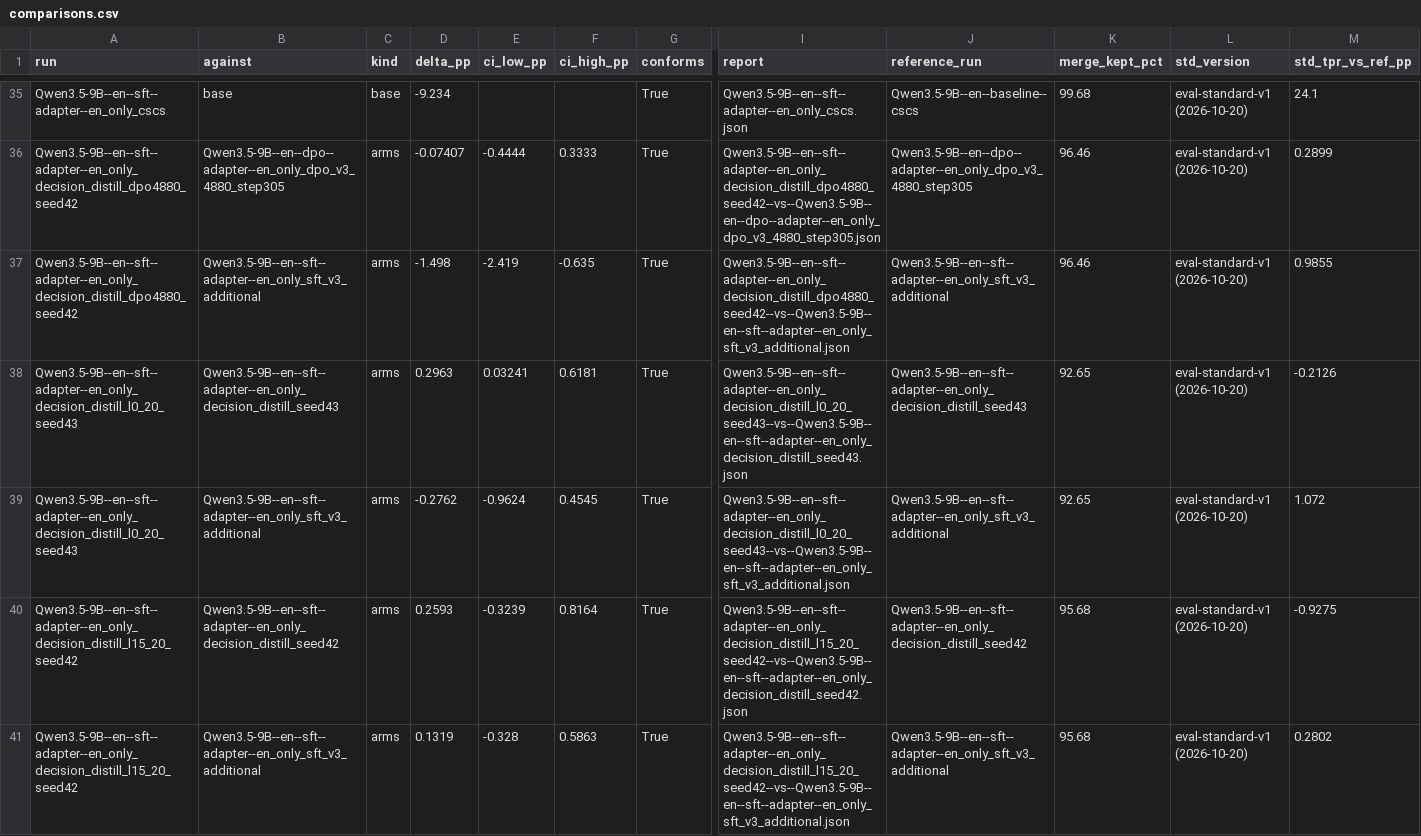
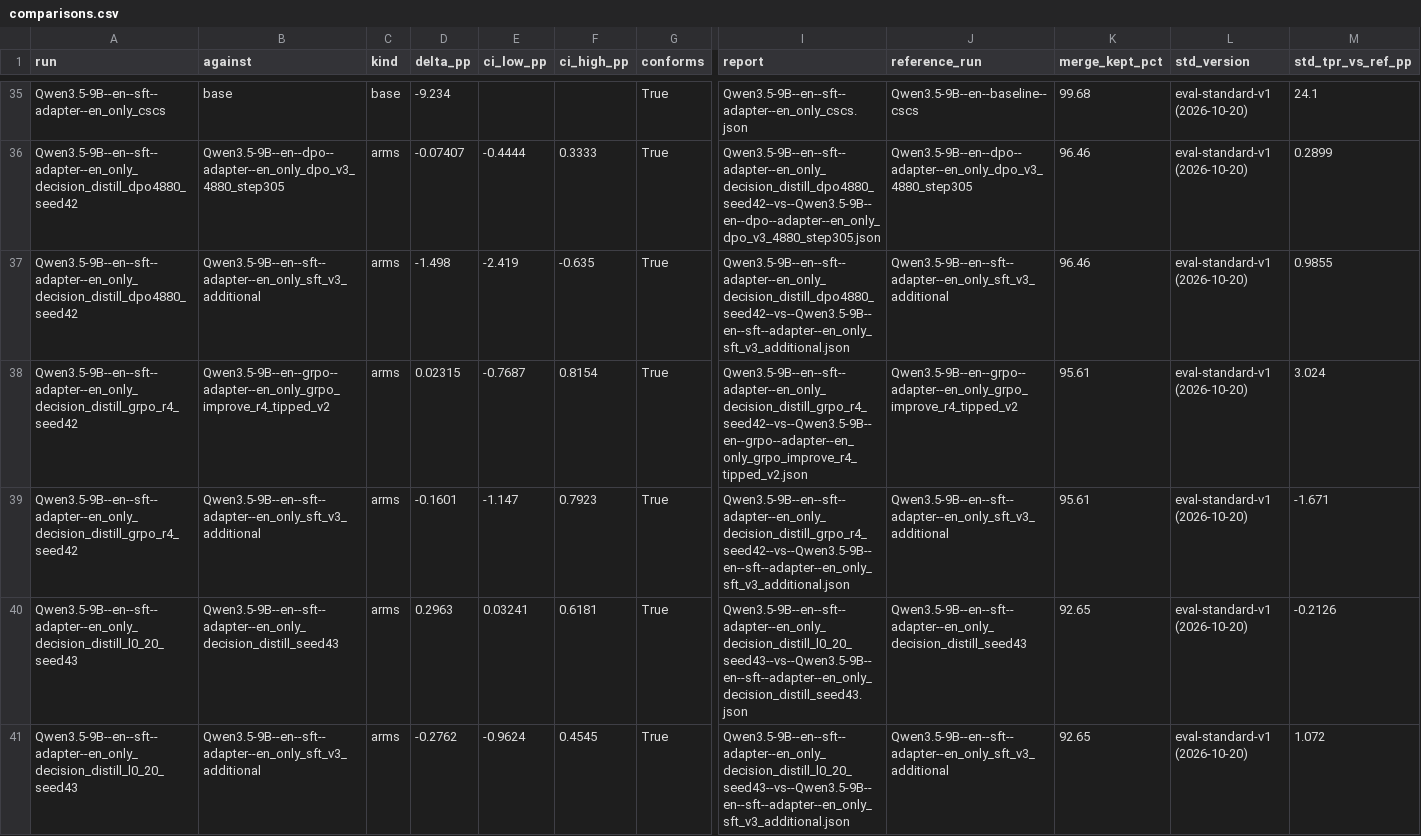
Before and after one commit to Stereotypes-in-LLMs/hiring_bias_mitigation_at, a CSV file: reports/comparisons.csv, drawn as a sheet; only a part is shown, gaps mark what is left out; the shorter side is filled out with more unchanged rows; rows hold the shown columns only; the diff names each change by its address in the sheet, - before the commit and + after, or states it on an @@ line.

```diff
--- a/reports/comparisons.csv
+++ b/reports/comparisons.csv
+row 38: Qwen3.5-9B--en--sft--adapter--en_only_decision_distill_grpo_r4_seed42 | Qwen3.5-9B--en--grpo--adapter--en_only_grpo_improve_r4_tipped_v2 | arms | 0.02315 | -0.7687 | 0.8154 | True | Qwen3.5-9B--en--sft--adapter--en_only_decision_distill_grpo_r4_seed42--vs--Qwen3.5-9B--en--grpo--adapter--en_only_grpo_improve_r4_tipped_v2.json | Qwen3.5-9B--en--grpo--adapter--en_only_grpo_improve_r4_tipped_v2 | 95.61 | eval-standard-v1 (2026-10-20) | 3.024
+row 39: Qwen3.5-9B--en--sft--adapter--en_only_decision_distill_grpo_r4_seed42 | Qwen3.5-9B--en--sft--adapter--en_only_sft_v3_additional | arms | -0.1601 | -1.147 | 0.7923 | True | Qwen3.5-9B--en--sft--adapter--en_only_decision_distill_grpo_r4_seed42--vs--Qwen3.5-9B--en--sft--adapter--en_only_sft_v3_additional.json | Qwen3.5-9B--en--sft--adapter--en_only_sft_v3_additional | 95.61 | eval-standard-v1 (2026-10-20) | -1.671
```
Also changed, not shown: reports/reference_metrics.csv, 5 other files.
